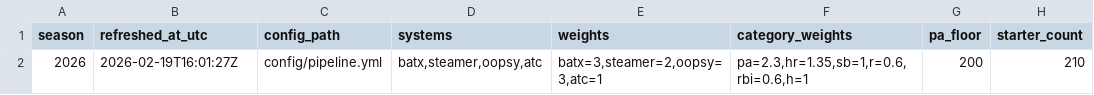
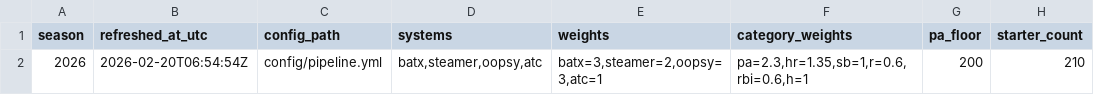
Before and after one commit to collinmyshot/fantasy-baseball-projection-updater-pipeline, a CSV file: data/processed/2026_refresh_metadata.csv, drawn as a sheet; only a part is shown; the diff names each change by its address in the sheet, - before the commit and + after, or states it on an @@ line.

```diff
--- a/data/processed/2026_refresh_metadata.csv
+++ b/data/processed/2026_refresh_metadata.csv
-B2 (refreshed_at_utc): 2026-02-19T16:01:27Z
+B2 (refreshed_at_utc): 2026-02-20T06:54:54Z
```
